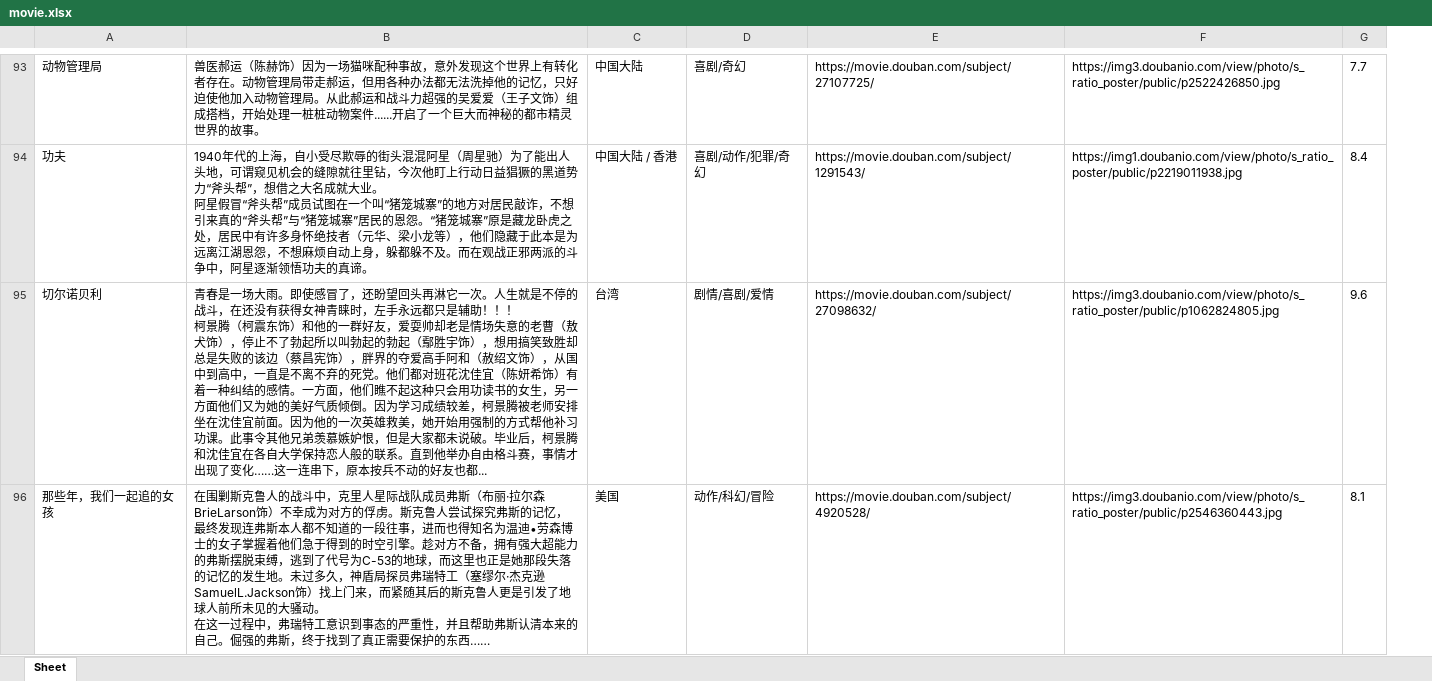
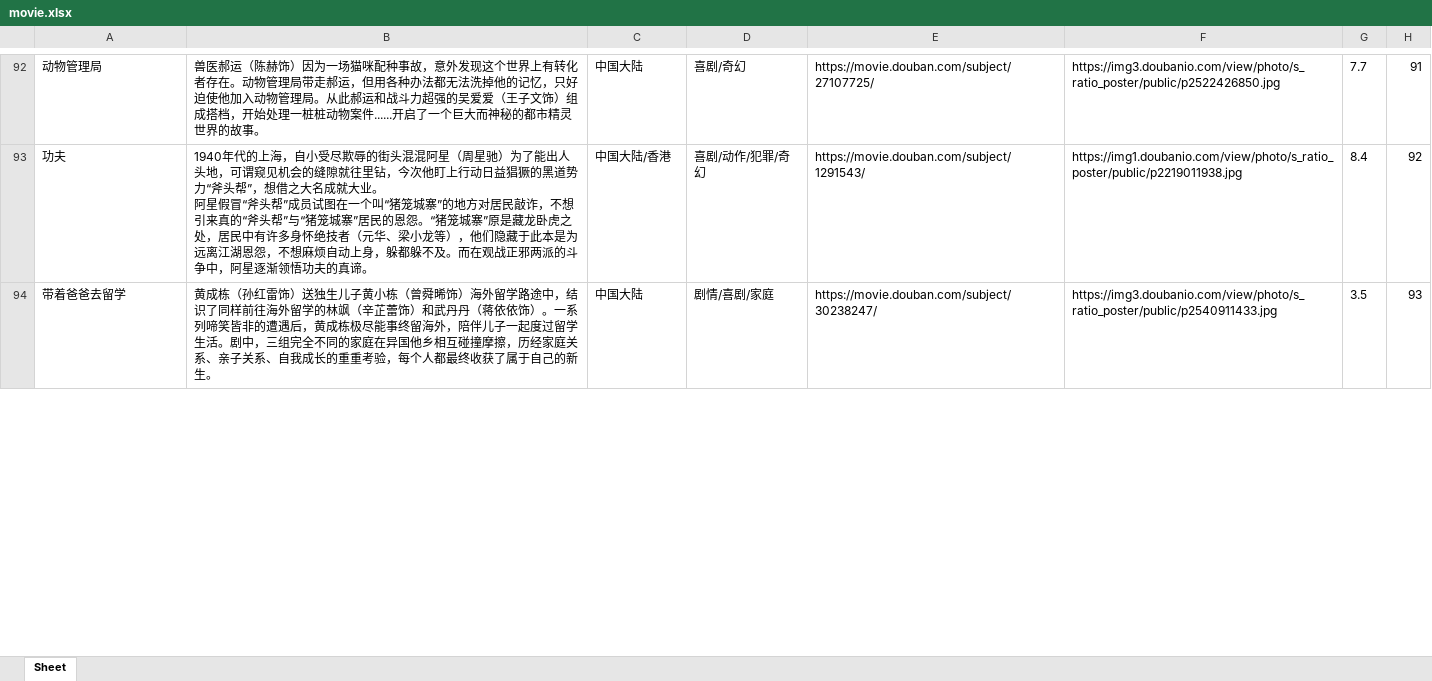
Before and after one commit to Gomader/wx-movies-udacity-project, an Excel workbook: movie information/movie.xlsx, sheet Sheet, drawn as a sheet; only a part is shown, gaps mark what is left out; values as stored, in another font and other column widths than the file's, no borders; removed rows and columns are numbered as before the commit, all else as after; ↵ is a line break in a cell; the diff covers the shown part only; the diff names each change by its address in the sheet, - before the commit and + after, or states it on an @@ line.

```diff
--- a/movie information/movie.xlsx (sheet Sheet)
+++ b/movie information/movie.xlsx (sheet Sheet)
+column H, rows 92-93: 91 | 92
-C93: 中国大陆 / 香港
+C93: 中国大陆/香港
-row 95: 切尔诺贝利 | 青春是一场大雨。即使感冒了，还盼望回头再淋它一次。人生就是不停的战斗，在还没有获得女神青睐时，左手永远都只是辅助！！！ ↵ 柯景腾（柯震东饰）和他的一群好友，爱耍帅却老是情场失意的老曹（敖犬饰），停止不了勃起所以叫勃起的勃起（鄢胜宇饰），想用搞笑致胜却总是失败的该边（蔡昌宪饰），胖界的夺爱高手阿和（赦绍文饰），从国中到高中，一直是不离不弃的死党。他们都对班花沈佳宜（陈妍希饰）有着一种纠结的感情。一方面，他们瞧不起这种只会用功读书的女生，另一方面他们又为她的美好气质倾倒。因为学习成绩较差，柯景腾被老师安排坐在沈佳宜前面。因为他的一次英雄救美，她开始用强制的方式帮他补习功课。此事令其他兄弟羡慕嫉妒恨，但是大家都未说破。毕业后，柯景腾和沈佳宜在各自大学保持恋人般的联系。直到他举办自由格斗赛，事情才出现了变化……这一连串下，原本按兵不动的好友也都... | 台湾 | 剧情/喜剧/爱情 | https://movie.douban.com/subject/27098632/ | https://img3.doubanio.com/view/photo/s_ratio_poster/public/p1062824805.jpg | 9.6
-row 96: 那些年，我们一起追的女孩 | 在围剿斯克鲁人的战斗中，克里人星际战队成员弗斯（布丽·拉尔森BrieLarson饰）不幸成为对方的俘虏。斯克鲁人尝试探究弗斯的记忆，最终发现连弗斯本人都不知道的一段往事，进而也得知名为温迪•劳森博士的女子掌握着他们急于得到的时空引擎。趁对方不备，拥有强大超能力的弗斯摆脱束缚，逃到了代号为C-53的地球，而这里也正是她那段失落的记忆的发生地。未过多久，神盾局探员弗瑞特工（塞缪尔·杰克逊SamuelL.Jackson饰）找上门来，而紧随其后的斯克鲁人更是引发了地球人前所未见的大骚动。 ↵ 在这一过程中，弗瑞特工意识到事态的严重性，并且帮助弗斯认清本来的自己。倔强的弗斯，终于找到了真正需要保护的东西…… | 美国 | 动作/科幻/冒险 | https://movie.douban.com/subject/4920528/ | https://img3.doubanio.com/view/photo/s_ratio_poster/public/p2546360443.jpg | 8.1
+row 94: 带着爸爸去留学 | 黄成栋（孙红雷饰）送独生儿子黄小栋（曾舜晞饰）海外留学路途中，结识了同样前往海外留学的林飒（辛芷蕾饰）和武丹丹（蒋依依饰）。一系列啼笑皆非的遭遇后，黄成栋极尽能事终留海外，陪伴儿子一起度过留学生活。剧中，三组完全不同的家庭在异国他乡相互碰撞摩擦，历经家庭关系、亲子关系、自我成长的重重考验，每个人都最终收获了属于自己的新生。 | 中国大陆 | 剧情/喜剧/家庭 | https://movie.douban.com/subject/30238247/ | https://img3.doubanio.com/view/photo/s_ratio_poster/public/p2540911433.jpg | 3.5 | 93
```
Also changed, not shown: 42 added rows, 41 removed rows, 11 moved rows, 462 edited cells and cell formats elsewhere in this sheet, 8 other files.
